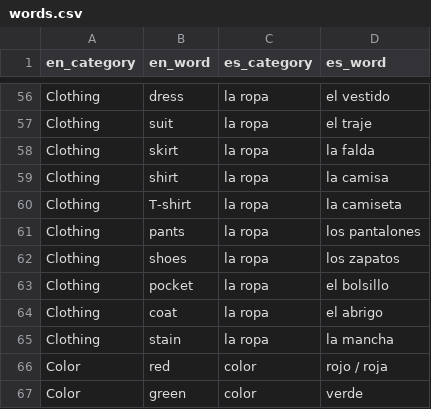
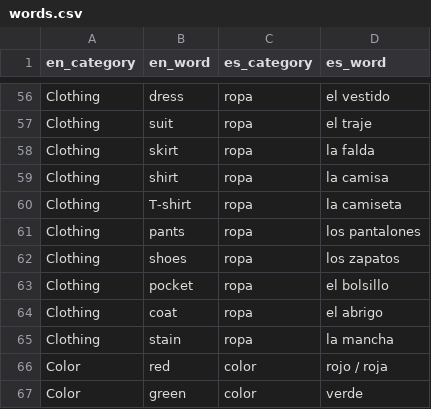
Before and after one commit to eobrain/mergi, a CSV file: data/words.csv, drawn as a sheet; only a part is shown, gaps mark what is left out; the diff covers the shown part only; the diff names each change by its address in the sheet, - before the commit and + after, or states it on an @@ line.

Commit message:
Add category to query. Remove el/la article from query.

```diff
--- a/data/words.csv
+++ b/data/words.csv
-C56:C65 (es_category): la ropa
+C56:C65 (es_category): ropa
```
Also changed, not shown: 54 edited cells elsewhere in this file, 1 other file.
